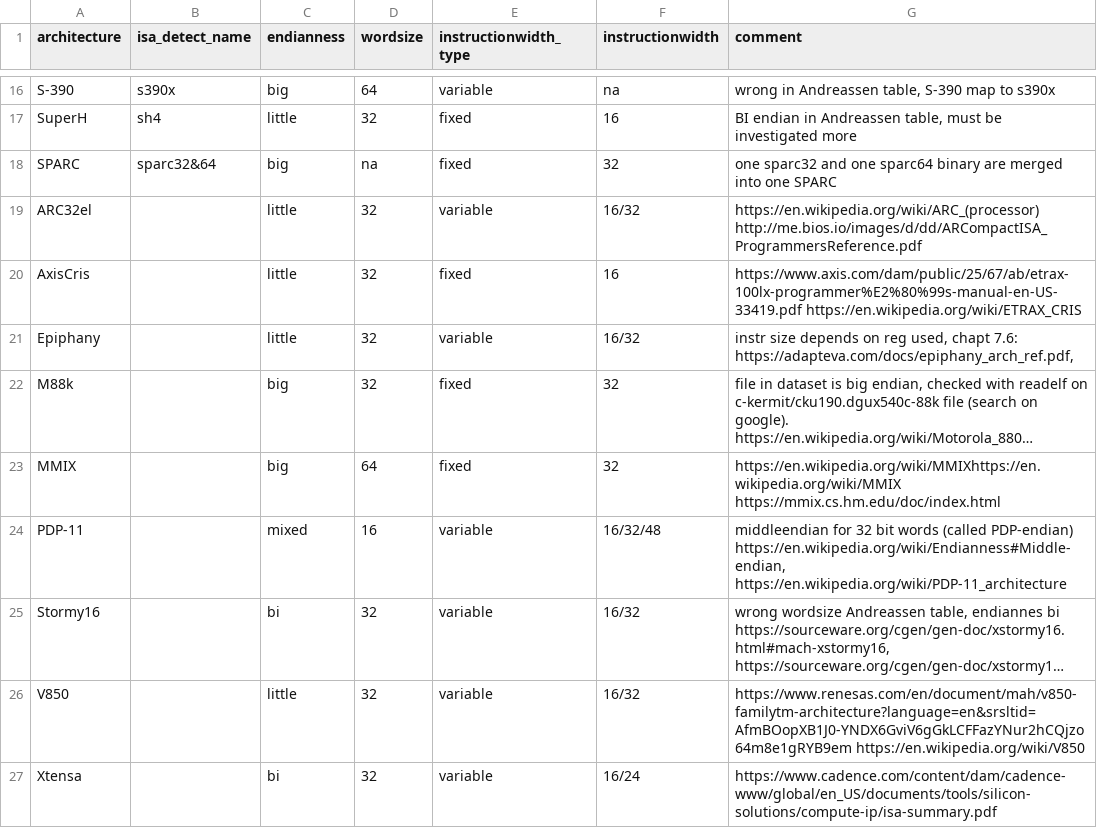
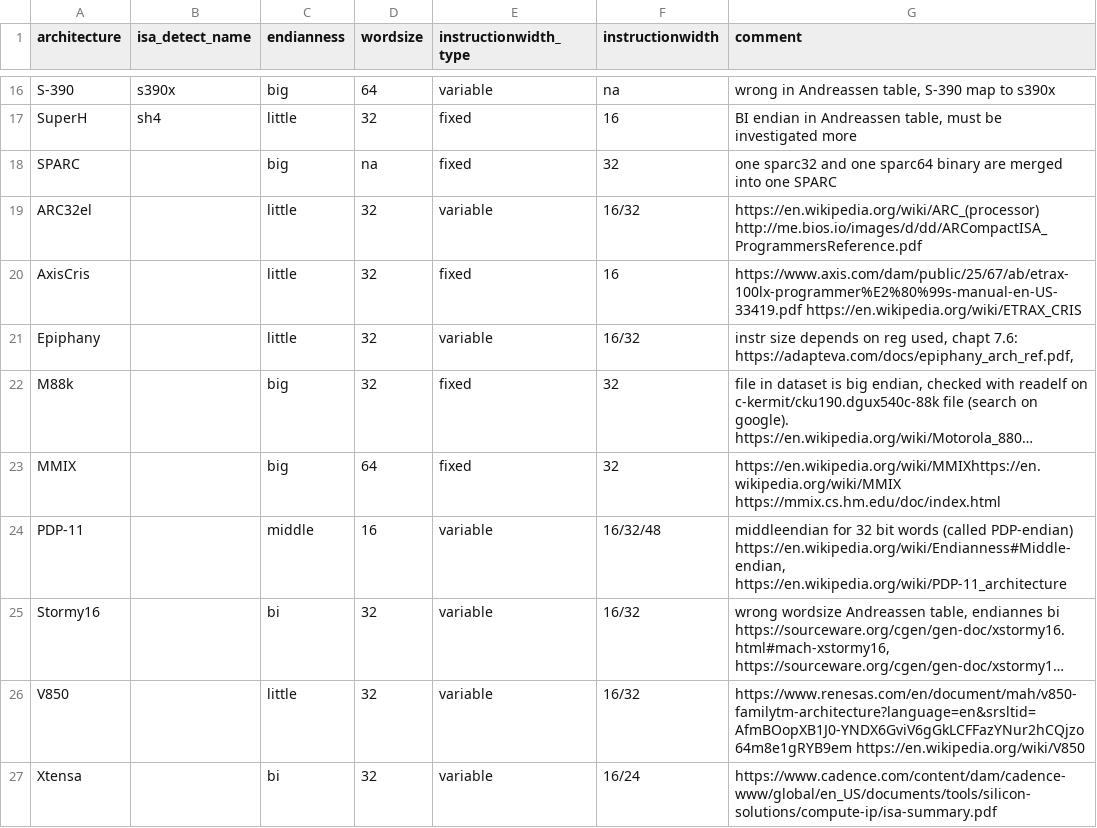
Before and after one commit to mikkelsvartveit/thesis, a CSV file: masterproject/code/dataset/cpu_rec-features.csv, drawn as a sheet; only a part is shown, gaps mark what is left out; long unchanged cells end in …; the diff names each change by its address in the sheet, - before the commit and + after, or states it on an @@ line.

```diff
--- a/masterproject/code/dataset/cpu_rec-features.csv
+++ b/masterproject/code/dataset/cpu_rec-features.csv
-B18 (isa_detect_name): sparc32&64
+B18 (isa_detect_name): (empty)
-C24 (endianness): mixed
+C24 (endianness): middle
```
Also changed, not shown: 6 other files.
